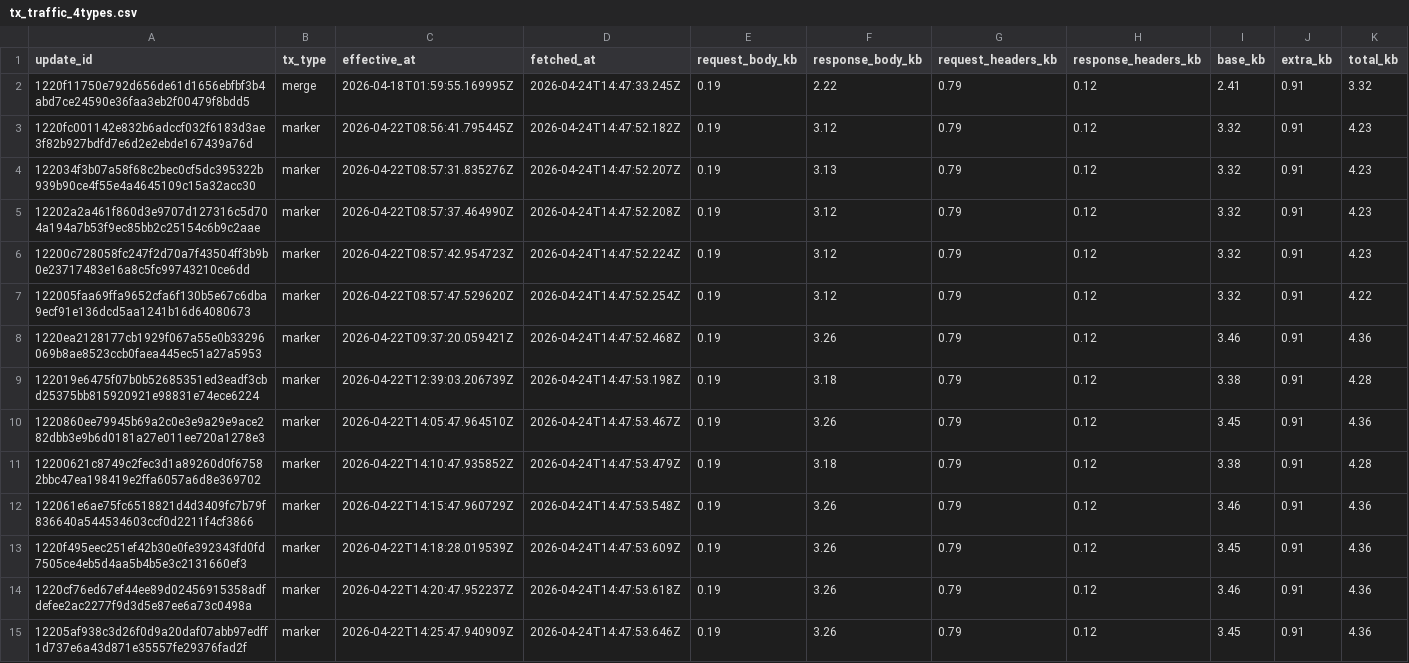
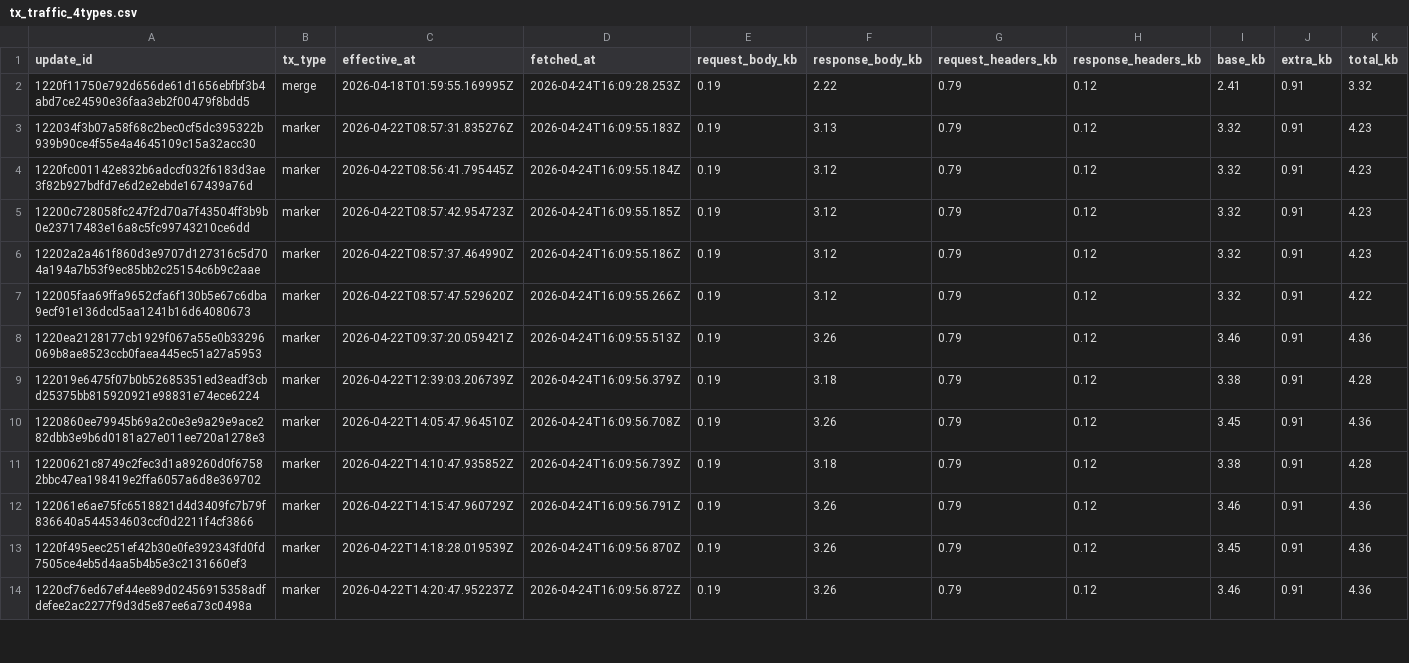
Before and after one commit to ipsita4/validator-traffic-tools, a CSV file: docs/tx_traffic_4types.csv, drawn as a sheet; only a part is shown; the diff covers the shown part only.

```diff
--- a/docs/tx_traffic_4types.csv
+++ b/docs/tx_traffic_4types.csv
@@ -1,15 +1,14 @@
 update_id,tx_type,effective_at,fetched_at,request_body_kb,response_body_kb,request_headers_kb,response_headers_kb,base_kb,extra_kb,total_kb
-1220f11750e792d656de61d1656ebfbf3b4abd7ce24590e36faa3eb2f00479f8bdd5,merge,2026-04-18T01:59:55.169995Z,2026-04-24T14:47:33.245Z,0.19,2.22,0.79,0.12,2.41,0.91,3.32
-1220fc001142e832b6adccf032f6183d3ae3f82b927bdfd7e6d2e2ebde167439a76d,marker,2026-04-22T08:56:41.795445Z,2026-04-24T14:47:52.182Z,0.19,3.12,0.79,0.12,3.32,0.91,4.23
-122034f3b07a58f68c2bec0cf5dc395322b939b90ce4f55e4a4645109c15a32acc30,marker,2026-04-22T08:57:31.835276Z,2026-04-24T14:47:52.207Z,0.19,3.13,0.79,0.12,3.32,0.91,4.23
-12202a2a461f860d3e9707d127316c5d704a194a7b53f9ec85bb2c25154c6b9c2aae,marker,2026-04-22T08:57:37.464990Z,2026-04-24T14:47:52.208Z,0.19,3.12,0.79,0.12,3.32,0.91,4.23
-12200c728058fc247f2d70a7f43504ff3b9b0e23717483e16a8c5fc99743210ce6dd,marker,2026-04-22T08:57:42.954723Z,2026-04-24T14:47:52.224Z,0.19,3.12,0.79,0.12,3.32,0.91,4.23
-122005faa69ffa9652cfa6f130b5e67c6dba9ecf91e136dcd5aa1241b16d64080673,marker,2026-04-22T08:57:47.529620Z,2026-04-24T14:47:52.254Z,0.19,3.12,0.79,0.12,3.32,0.91,4.22
-1220ea2128177cb1929f067a55e0b33296069b8ae8523ccb0faea445ec51a27a5953,marker,2026-04-22T09:37:20.059421Z,2026-04-24T14:47:52.468Z,0.19,3.26,0.79,0.12,3.46,0.91,4.36
-122019e6475f07b0b52685351ed3eadf3cbd25375bb815920921e98831e74ece6224,marker,2026-04-22T12:39:03.206739Z,2026-04-24T14:47:53.198Z,0.19,3.18,0.79,0.12,3.38,0.91,4.28
-1220860ee79945b69a2c0e3e9a29e9ace282dbb3e9b6d0181a27e011ee720a1278e3,marker,2026-04-22T14:05:47.964510Z,2026-04-24T14:47:53.467Z,0.19,3.26,0.79,0.12,3.45,0.91,4.36
-12200621c8749c2fec3d1a89260d0f67582bbc47ea198419e2ffa6057a6d8e369702,marker,2026-04-22T14:10:47.935852Z,2026-04-24T14:47:53.479Z,0.19,3.18,0.79,0.12,3.38,0.91,4.28
-122061e6ae75fc6518821d4d3409fc7b79f836640a544534603ccf0d2211f4cf3866,marker,2026-04-22T14:15:47.960729Z,2026-04-24T14:47:53.548Z,0.19,3.26,0.79,0.12,3.46,0.91,4.36
-1220f495eec251ef42b30e0fe392343fd0fd7505ce4eb5d4aa5b4b5e3c2131660ef3,marker,2026-04-22T14:18:28.019539Z,2026-04-24T14:47:53.609Z,0.19,3.26,0.79,0.12,3.45,0.91,4.36
-1220cf76ed67ef44ee89d02456915358adfdefee2ac2277f9d3d5e87ee6a73c0498a,marker,2026-04-22T14:20:47.952237Z,2026-04-24T14:47:53.618Z,0.19,3.26,0.79,0.12,3.46,0.91,4.36
-12205af938c3d26f0d9a20daf07abb97edff1d737e6a43d871e35557fe29376fad2f,marker,2026-04-22T14:25:47.940909Z,2026-04-24T14:47:53.646Z,0.19,3.26,0.79,0.12,3.45,0.91,4.36
+1220f11750e792d656de61d1656ebfbf3b4abd7ce24590e36faa3eb2f00479f8bdd5,merge,2026-04-18T01:59:55.169995Z,2026-04-24T16:09:28.253Z,0.19,2.22,0.79,0.12,2.41,0.91,3.32
+122034f3b07a58f68c2bec0cf5dc395322b939b90ce4f55e4a4645109c15a32acc30,marker,2026-04-22T08:57:31.835276Z,2026-04-24T16:09:55.183Z,0.19,3.13,0.79,0.12,3.32,0.91,4.23
+1220fc001142e832b6adccf032f6183d3ae3f82b927bdfd7e6d2e2ebde167439a76d,marker,2026-04-22T08:56:41.795445Z,2026-04-24T16:09:55.184Z,0.19,3.12,0.79,0.12,3.32,0.91,4.23
+12200c728058fc247f2d70a7f43504ff3b9b0e23717483e16a8c5fc99743210ce6dd,marker,2026-04-22T08:57:42.954723Z,2026-04-24T16:09:55.185Z,0.19,3.12,0.79,0.12,3.32,0.91,4.23
+12202a2a461f860d3e9707d127316c5d704a194a7b53f9ec85bb2c25154c6b9c2aae,marker,2026-04-22T08:57:37.464990Z,2026-04-24T16:09:55.186Z,0.19,3.12,0.79,0.12,3.32,0.91,4.23
+122005faa69ffa9652cfa6f130b5e67c6dba9ecf91e136dcd5aa1241b16d64080673,marker,2026-04-22T08:57:47.529620Z,2026-04-24T16:09:55.266Z,0.19,3.12,0.79,0.12,3.32,0.91,4.22
+1220ea2128177cb1929f067a55e0b33296069b8ae8523ccb0faea445ec51a27a5953,marker,2026-04-22T09:37:20.059421Z,2026-04-24T16:09:55.513Z,0.19,3.26,0.79,0.12,3.46,0.91,4.36
+122019e6475f07b0b52685351ed3eadf3cbd25375bb815920921e98831e74ece6224,marker,2026-04-22T12:39:03.206739Z,2026-04-24T16:09:56.379Z,0.19,3.18,0.79,0.12,3.38,0.91,4.28
+1220860ee79945b69a2c0e3e9a29e9ace282dbb3e9b6d0181a27e011ee720a1278e3,marker,2026-04-22T14:05:47.964510Z,2026-04-24T16:09:56.708Z,0.19,3.26,0.79,0.12,3.45,0.91,4.36
+12200621c8749c2fec3d1a89260d0f67582bbc47ea198419e2ffa6057a6d8e369702,marker,2026-04-22T14:10:47.935852Z,2026-04-24T16:09:56.739Z,0.19,3.18,0.79,0.12,3.38,0.91,4.28
+122061e6ae75fc6518821d4d3409fc7b79f836640a544534603ccf0d2211f4cf3866,marker,2026-04-22T14:15:47.960729Z,2026-04-24T16:09:56.791Z,0.19,3.26,0.79,0.12,3.46,0.91,4.36
+1220f495eec251ef42b30e0fe392343fd0fd7505ce4eb5d4aa5b4b5e3c2131660ef3,marker,2026-04-22T14:18:28.019539Z,2026-04-24T16:09:56.870Z,0.19,3.26,0.79,0.12,3.45,0.91,4.36
+1220cf76ed67ef44ee89d02456915358adfdefee2ac2277f9d3d5e87ee6a73c0498a,marker,2026-04-22T14:20:47.952237Z,2026-04-24T16:09:56.872Z,0.19,3.26,0.79,0.12,3.46,0.91,4.36
```
Also changed, not shown: 3 added rows, 2 removed rows and 18 edited cells elsewhere in this file, docs/tx_kb_data.csv, docs/tx_traffic.csv, 3 other files.
